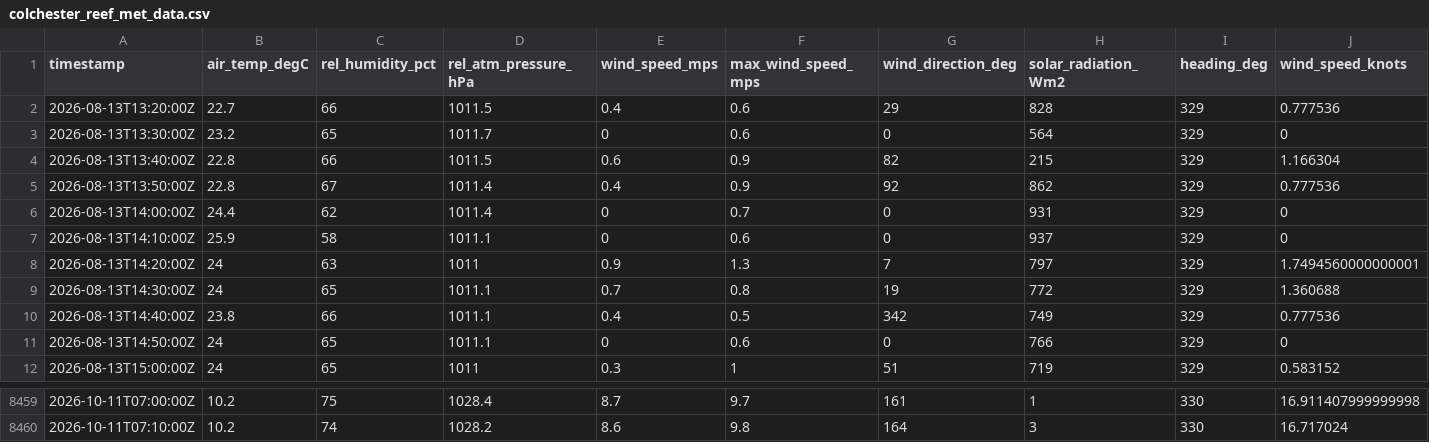
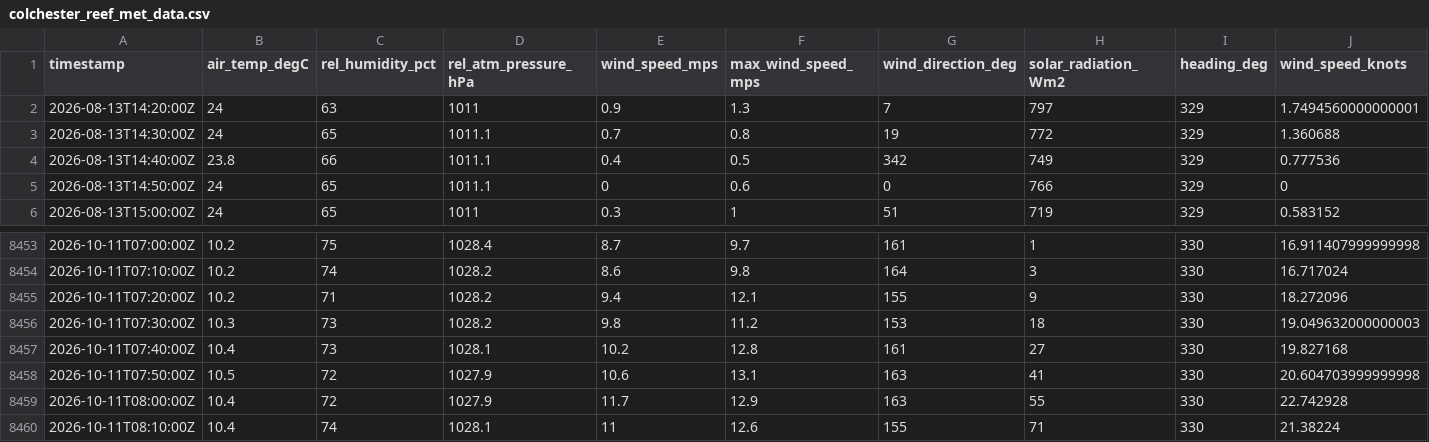
Before and after one commit to mchvaughan/lcbp_data_site, a CSV file: colchester_reef_met_data.csv, drawn as a sheet; only a part is shown, gaps mark what is left out; removed rows and columns are numbered as before the commit, all else as after; rows hold the shown columns only; the diff names each change by its address in the sheet, - before the commit and + after, or states it on an @@ line.

Commit message:
automatically updating Lake Champlain Basin data website

```diff
--- a/colchester_reef_met_data.csv
+++ b/colchester_reef_met_data.csv
-row 2: 2026-08-13T13:20:00Z | 22.7 | 66 | 1011.5 | 0.4 | 0.6 | 29 | 828 | 329 | 0.777536
-row 3: 2026-08-13T13:30:00Z | 23.2 | 65 | 1011.7 | 0 | 0.6 | 0 | 564 | 329 | 0
-row 4: 2026-08-13T13:40:00Z | 22.8 | 66 | 1011.5 | 0.6 | 0.9 | 82 | 215 | 329 | 1.166304
-row 5: 2026-08-13T13:50:00Z | 22.8 | 67 | 1011.4 | 0.4 | 0.9 | 92 | 862 | 329 | 0.777536
-row 6: 2026-08-13T14:00:00Z | 24.4 | 62 | 1011.4 | 0 | 0.7 | 0 | 931 | 329 | 0
-row 7: 2026-08-13T14:10:00Z | 25.9 | 58 | 1011.1 | 0 | 0.6 | 0 | 937 | 329 | 0
+row 8455: 2026-10-11T07:20:00Z | 10.2 | 71 | 1028.2 | 9.4 | 12.1 | 155 | 9 | 330 | 18.272096
+row 8456: 2026-10-11T07:30:00Z | 10.3 | 73 | 1028.2 | 9.8 | 11.2 | 153 | 18 | 330 | 19.049632000000003
+row 8457: 2026-10-11T07:40:00Z | 10.4 | 73 | 1028.1 | 10.2 | 12.8 | 161 | 27 | 330 | 19.827168
+row 8458: 2026-10-11T07:50:00Z | 10.5 | 72 | 1027.9 | 10.6 | 13.1 | 163 | 41 | 330 | 20.604703999999998
+row 8459: 2026-10-11T08:00:00Z | 10.4 | 72 | 1027.9 | 11.7 | 12.9 | 163 | 55 | 330 | 22.742928
+row 8460: 2026-10-11T08:10:00Z | 10.4 | 74 | 1028.1 | 11 | 12.6 | 155 | 71 | 330 | 21.38224
```
Also changed, not shown: 1 other file.
